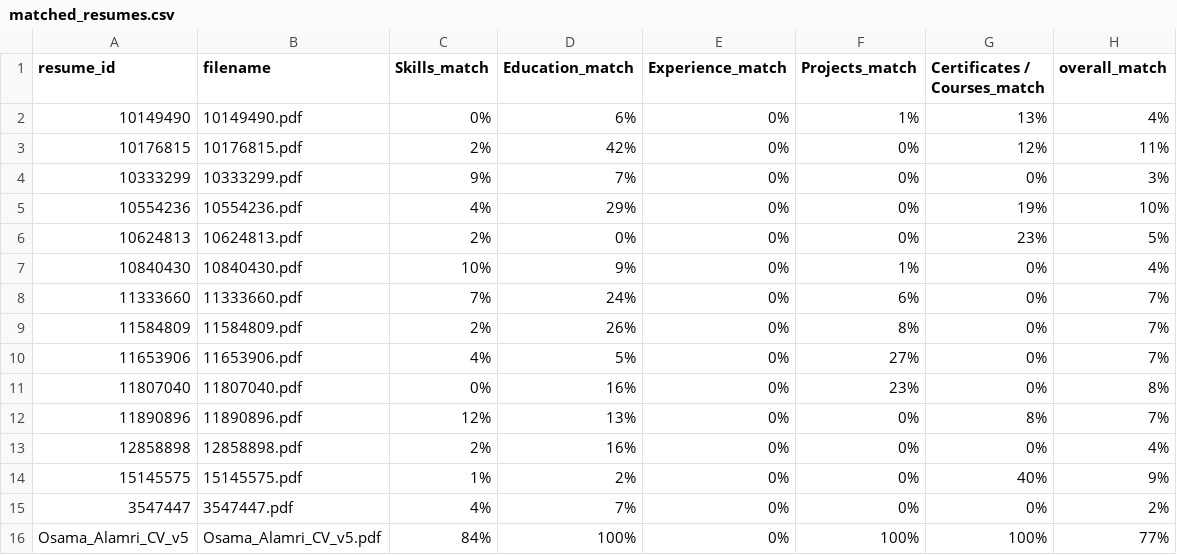
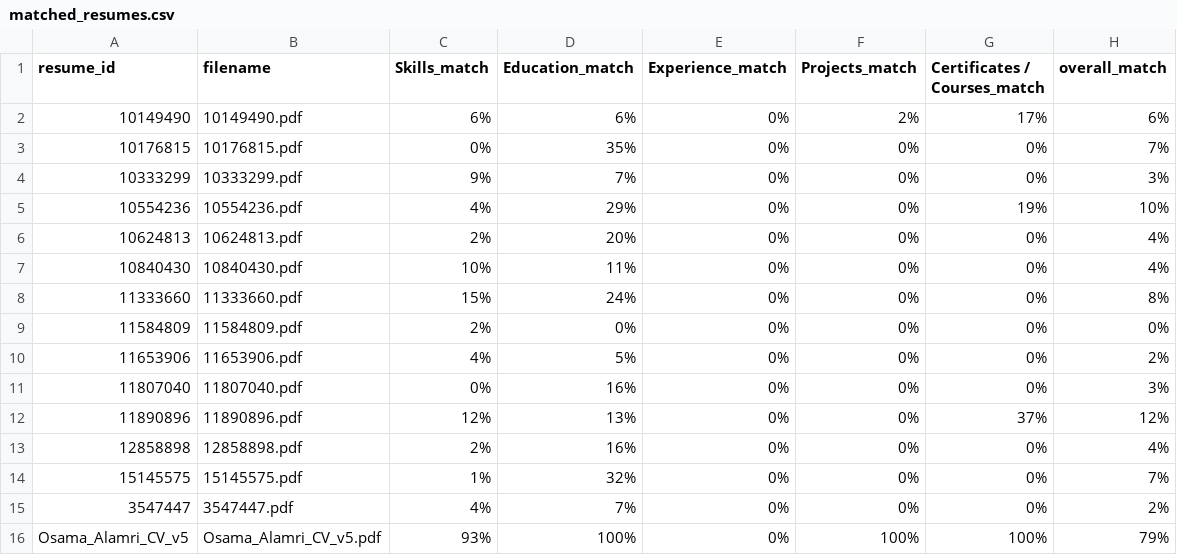
Before and after one commit to Osama-Alamri/Graduation-Project, a CSV file: data/matched_resumes.csv, drawn as a sheet.

```diff
--- a/data/matched_resumes.csv
+++ b/data/matched_resumes.csv
@@ -1,16 +1,16 @@
 resume_id;filename;Skills_match;Education_match;Experience_match;Projects_match;Certificates / Courses_match;overall_match
-10149490;10149490.pdf;0%;6%;0%;1%;13%;4%
-10176815;10176815.pdf;2%;42%;0%;0%;12%;11%
+10149490;10149490.pdf;6%;6%;0%;2%;17%;6%
+10176815;10176815.pdf;0%;35%;0%;0%;0%;7%
 10333299;10333299.pdf;9%;7%;0%;0%;0%;3%
 10554236;10554236.pdf;4%;29%;0%;0%;19%;10%
-10624813;10624813.pdf;2%;0%;0%;0%;23%;5%
-10840430;10840430.pdf;10%;9%;0%;1%;0%;4%
-11333660;11333660.pdf;7%;24%;0%;6%;0%;7%
-11584809;11584809.pdf;2%;26%;0%;8%;0%;7%
-11653906;11653906.pdf;4%;5%;0%;27%;0%;7%
-11807040;11807040.pdf;0%;16%;0%;23%;0%;8%
-11890896;11890896.pdf;12%;13%;0%;0%;8%;7%
+10624813;10624813.pdf;2%;20%;0%;0%;0%;4%
+10840430;10840430.pdf;10%;11%;0%;0%;0%;4%
+11333660;11333660.pdf;15%;24%;0%;0%;0%;8%
+11584809;11584809.pdf;2%;0%;0%;0%;0%;0%
+11653906;11653906.pdf;4%;5%;0%;0%;0%;2%
+11807040;11807040.pdf;0%;16%;0%;0%;0%;3%
+11890896;11890896.pdf;12%;13%;0%;0%;37%;12%
 12858898;12858898.pdf;2%;16%;0%;0%;0%;4%
-15145575;15145575.pdf;1%;2%;0%;0%;40%;9%
+15145575;15145575.pdf;1%;32%;0%;0%;0%;7%
 3547447;3547447.pdf;4%;7%;0%;0%;0%;2%
-Osama_Alamri_CV_v5;Osama_Alamri_CV_v5.pdf;84%;100%;0%;100%;100%;77%
+Osama_Alamri_CV_v5;Osama_Alamri_CV_v5.pdf;93%;100%;0%;100%;100%;79%
```
Also changed, not shown: 2 other files.
